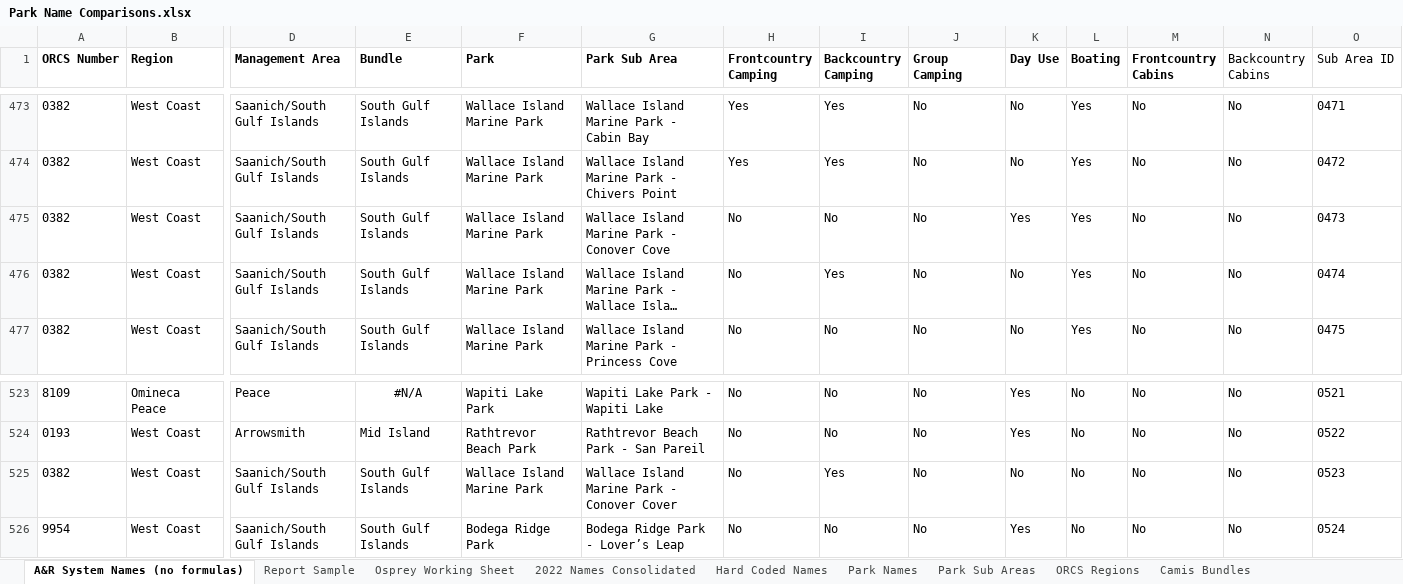
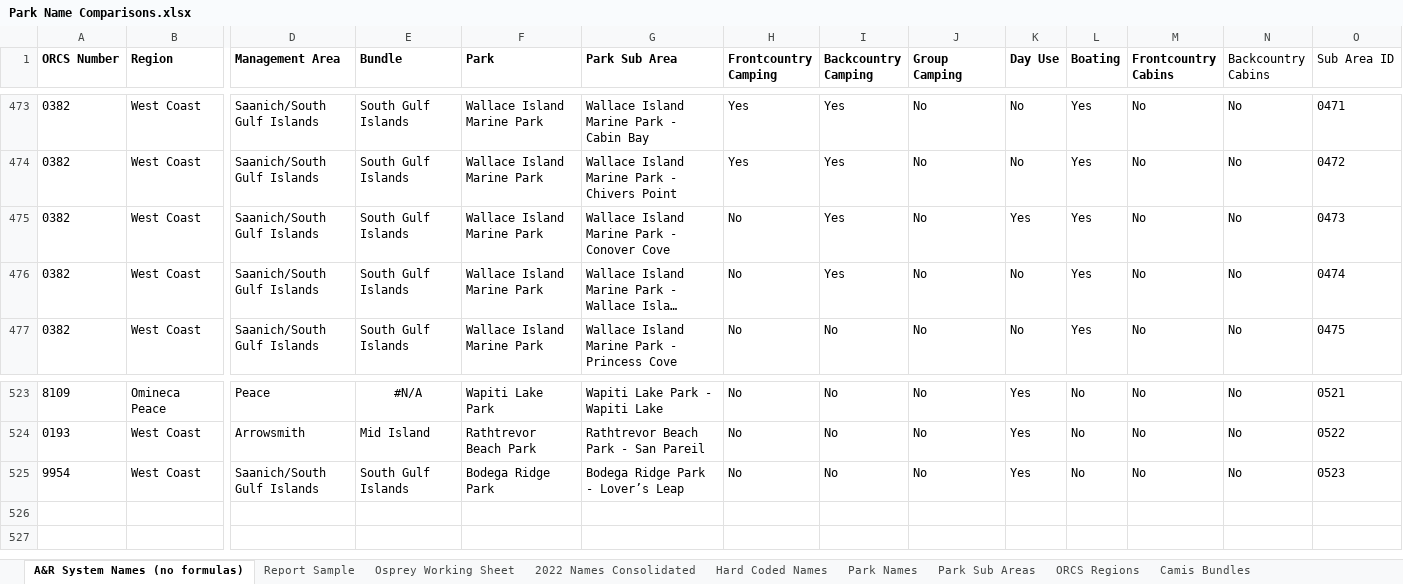
Before and after one commit to bcgov/parks-reso-public, an Excel workbook: tools/Park Name Comparisons.xlsx, sheet A&R System Names (no formulas), drawn as a sheet; only a part is shown, gaps mark what is left out; long unchanged cells end in …; values as stored, in another font and other column widths than the file's, no borders; charts and pictures not drawn; removed rows and columns are numbered as before the commit, all else as after; rows hold the shown columns only; the diff names each change by its address in the sheet, - before the commit and + after, or states it on an @@ line.

```diff
--- a/tools/Park Name Comparisons.xlsx (sheet A&R System Names (no formulas))
+++ b/tools/Park Name Comparisons.xlsx (sheet A&R System Names (no formulas))
-I475 (Backcountry Camping): No
+I475 (Backcountry Camping): Yes
-row 525: 0382 | West Coast | Saanich/South Gulf Islands | South Gulf Islands | Wallace Island Marine Park | Wallace Island Marine Park - Conover Cover | No | Yes | No | No | No | No | No | 0523
-O525 (Sub Area ID): 0524
+O525 (Sub Area ID): 0523
```
Also changed, not shown: migrations-data/20221102211341_data.xlsx, 2 other files.
